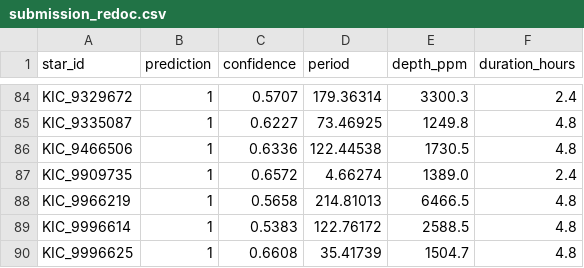
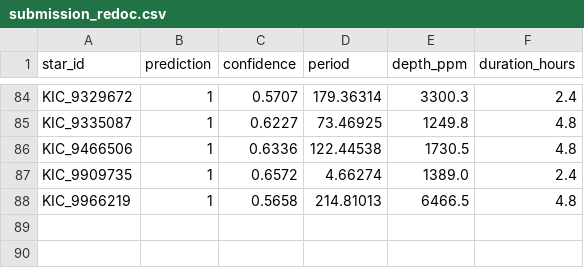
Before and after one commit to 229003021-spec/redoc, a CSV file: submission_redoc.csv, drawn as a sheet; only a part is shown, gaps mark what is left out.

Commit message:
Enforce exactly 88 lines (1 header + 87 data rows) and 87 unique star IDs in submission_redoc.csv

```diff
--- a/submission_redoc.csv
+++ b/submission_redoc.csv
@@ -88,3 +88 @@ KIC_9909735,1,0.6572,4.66274,1389.0,2.4
 KIC_9966219,1,0.5658,214.81013,6466.5,4.8
-KIC_9996614,1,0.5383,122.76172,2588.5,4.8
-KIC_9996625,1,0.6608,35.41739,1504.7,4.8
```
Also changed, not shown: 1 other file.
